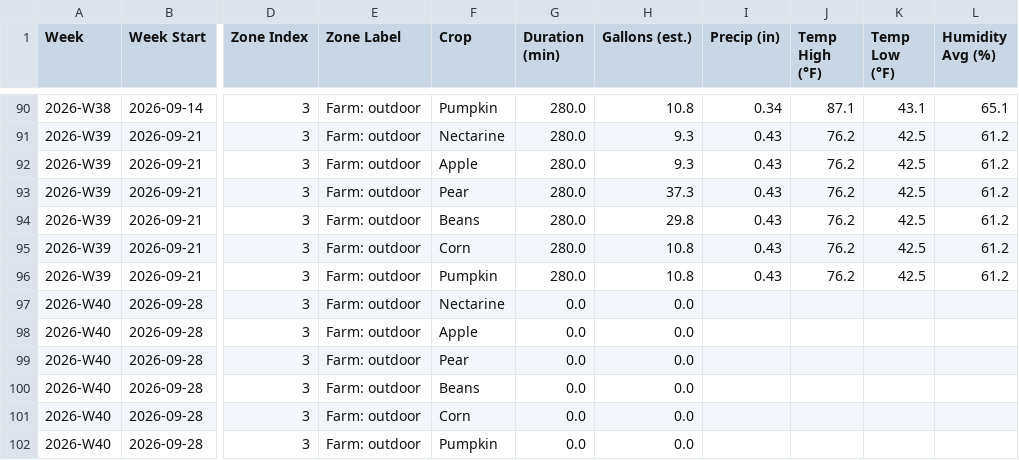
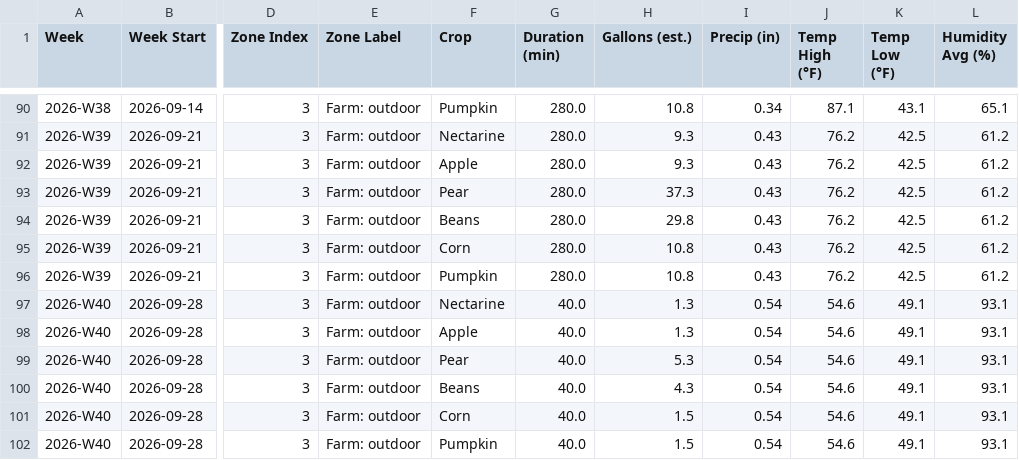
Before and after one commit to townsite-urban-farm/tuf-irrigation-data, a CSV file: reports/crops-all-weeks.csv, drawn as a sheet; only a part is shown, gaps mark what is left out; the diff names each change by its address in the sheet, - before the commit and + after, or states it on an @@ line.

```diff
--- a/reports/crops-all-weeks.csv
+++ b/reports/crops-all-weeks.csv
-G97:G102 (Duration (min)): 0.0
+G97:G102 (Duration (min)): 40.0
-H97:H98 (Gallons (est.)): 0.0
+H97:H98 (Gallons (est.)): 1.3
-I97:I102 (Precip (in)): (empty)
+I97:I102 (Precip (in)): 0.54
-J97:J102 (Temp High (°F)): (empty)
+J97:J102 (Temp High (°F)): 54.6
-K97:K102 (Temp Low (°F)): (empty)
+K97:K102 (Temp Low (°F)): 49.1
-L97:L102 (Humidity Avg (%)): (empty)
+L97:L102 (Humidity Avg (%)): 93.1
-H99 (Gallons (est.)): 0.0
+H99 (Gallons (est.)): 5.3
-H100 (Gallons (est.)): 0.0
+H100 (Gallons (est.)): 4.3
-H101:H102 (Gallons (est.)): 0.0
+H101:H102 (Gallons (est.)): 1.5
```
Also changed, not shown: reports/all-weeks.csv, reports/weekly/2026-W40-crops.csv, 3 other files.
